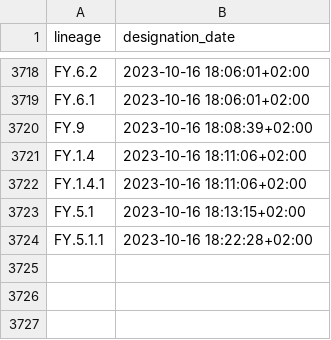
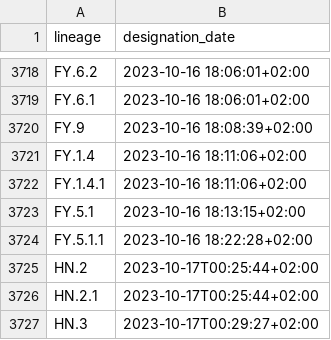
Before and after one commit to ciscorucinski/pango-designation-dates, a CSV file: data/lineage_designation_date.csv, drawn as a sheet; only a part is shown, gaps mark what is left out.

```diff
--- a/data/lineage_designation_date.csv
+++ b/data/lineage_designation_date.csv
@@ -3724 +3724,4 @@ FY.5.1,2023-10-16 18:13:15+02:00
 FY.5.1.1,2023-10-16 18:22:28+02:00
+HN.2,2023-10-17T00:25:44+02:00
+HN.2.1,2023-10-17T00:25:44+02:00
+HN.3,2023-10-17T00:29:27+02:00
```
Also changed, not shown: 1 other file.
